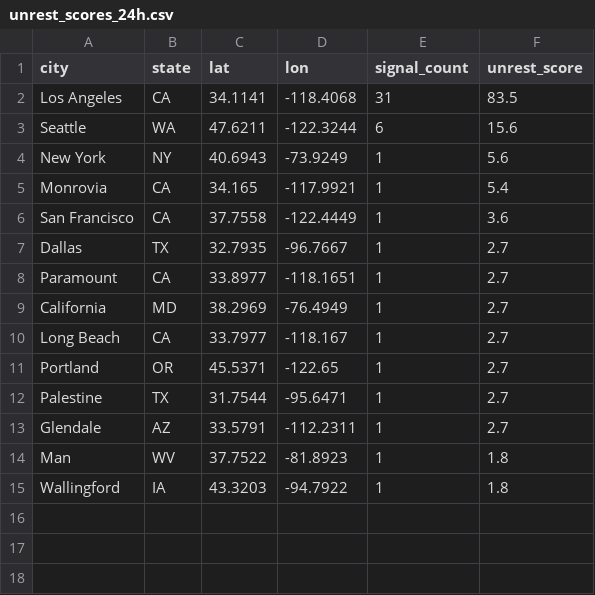
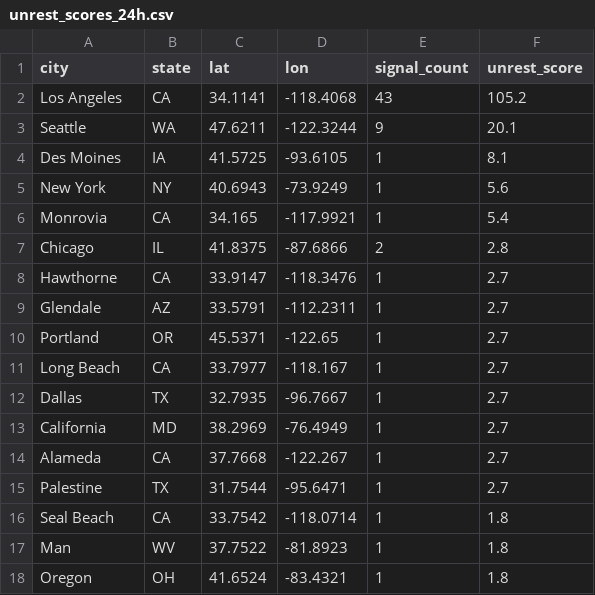
Before and after one commit to jeetb/civil-unrest-tracker, a CSV file: data/final/unrest_scores_24h.csv, drawn as a sheet.

```diff
--- a/data/final/unrest_scores_24h.csv
+++ b/data/final/unrest_scores_24h.csv
@@ -1,15 +1,18 @@
 city,state,lat,lon,signal_count,unrest_score
-Los Angeles,CA,34.1141,-118.4068,31,83.5
-Seattle,WA,47.6211,-122.3244,6,15.6
+Los Angeles,CA,34.1141,-118.4068,43,105.2
+Seattle,WA,47.6211,-122.3244,9,20.1
+Des Moines,IA,41.5725,-93.6105,1,8.1
 New York,NY,40.6943,-73.9249,1,5.6
 Monrovia,CA,34.165,-117.9921,1,5.4
-San Francisco,CA,37.7558,-122.4449,1,3.6
+Chicago,IL,41.8375,-87.6866,2,2.8
+Hawthorne,CA,33.9147,-118.3476,1,2.7
+Glendale,AZ,33.5791,-112.2311,1,2.7
+Portland,OR,45.5371,-122.65,1,2.7
+Long Beach,CA,33.7977,-118.167,1,2.7
 Dallas,TX,32.7935,-96.7667,1,2.7
-Paramount,CA,33.8977,-118.1651,1,2.7
 California,MD,38.2969,-76.4949,1,2.7
-Long Beach,CA,33.7977,-118.167,1,2.7
-Portland,OR,45.5371,-122.65,1,2.7
+Alameda,CA,37.7668,-122.267,1,2.7
 Palestine,TX,31.7544,-95.6471,1,2.7
-Glendale,AZ,33.5791,-112.2311,1,2.7
+Seal Beach,CA,33.7542,-118.0714,1,1.8
 Man,WV,37.7522,-81.8923,1,1.8
-Wallingford,IA,43.3203,-94.7922,1,1.8
+Oregon,OH,41.6524,-83.4321,1,1.8
```
Also changed, not shown: data/final/unrest_scores_168h.csv, data/final/unrest_scores_48h.csv, 4 other files.
